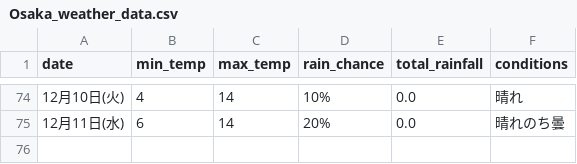
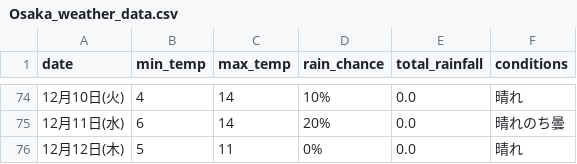
Before and after one commit to Curtendo/weather-scraper, a CSV file: Osaka_weather_data.csv, drawn as a sheet; only a part is shown, gaps mark what is left out; the diff names each change by its address in the sheet, - before the commit and + after, or states it on an @@ line.

```diff
--- a/Osaka_weather_data.csv
+++ b/Osaka_weather_data.csv
+row 76: 12月12日(木) | 5 | 11 | 0% | 0.0 | 晴れ
```
Also changed, not shown: Kakamigahara_weather_data.csv, Okinawa_weather_data.csv, 2 other files.
